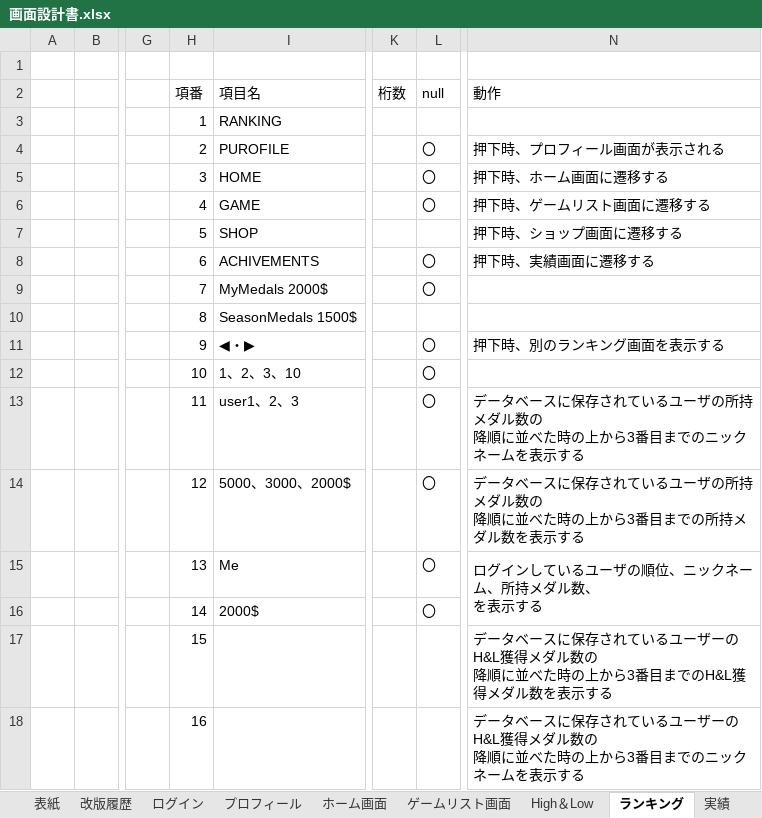
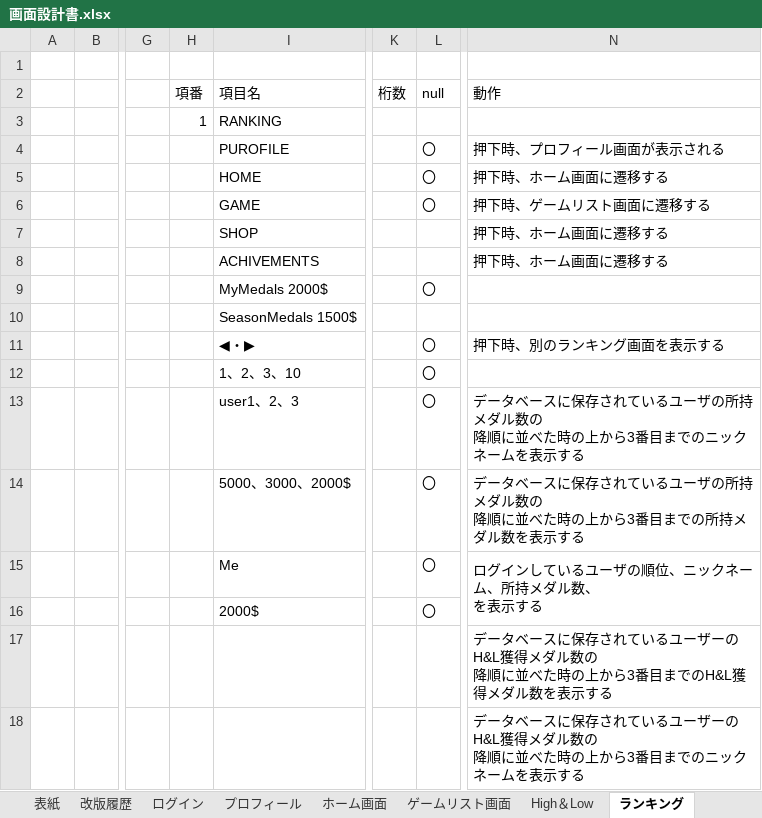
Before and after one commit to Fir4fly/Graduation-Project_specification, an Excel workbook: 画面設計書.xlsx, sheet ランキング, drawn as a sheet; only a part is shown, gaps mark what is left out; values as stored, in another font and other column widths than the file's, no borders; charts and pictures not drawn; the diff names each change by its address in the sheet, - before the commit and + after, or states it on an @@ line.

```diff
--- a/画面設計書.xlsx (sheet ランキング)
+++ b/画面設計書.xlsx (sheet ランキング)
-sheet tab: 実績
-H4 (項番): 2
+H4 (項番): (empty)
-H5 (項番): 3
+H5 (項番): (empty)
-H6 (項番): 4
+H6 (項番): (empty)
-H7 (項番): 5
+H7 (項番): (empty)
-N7 (動作): 押下時、ショップ画面に遷移する
+N7 (動作): 押下時、ホーム画面に遷移する
-H8 (項番): 6
+H8 (項番): (empty)
-L8 (null): 〇
+L8 (null): (empty)
-N8 (動作): 押下時、実績画面に遷移する
+N8 (動作): 押下時、ホーム画面に遷移する
-H9 (項番): 7
+H9 (項番): (empty)
-H10 (項番): 8
+H10 (項番): (empty)
-H11 (項番): 9
+H11 (項番): (empty)
-H12 (項番): 10
+H12 (項番): (empty)
-H13 (項番): 11
+H13 (項番): (empty)
-H14 (項番): 12
+H14 (項番): (empty)
-H15 (項番): 13
+H15 (項番): (empty)
-H16 (項番): 14
+H16 (項番): (empty)
-H17 (項番): 15
+H17 (項番): (empty)
-H18 (項番): 16
+H18 (項番): (empty)
```
Also changed, not shown: sheet High＆Low, sheet ホーム画面, charts or pictures, 画面遷移図.xlsx, 1 other file.
